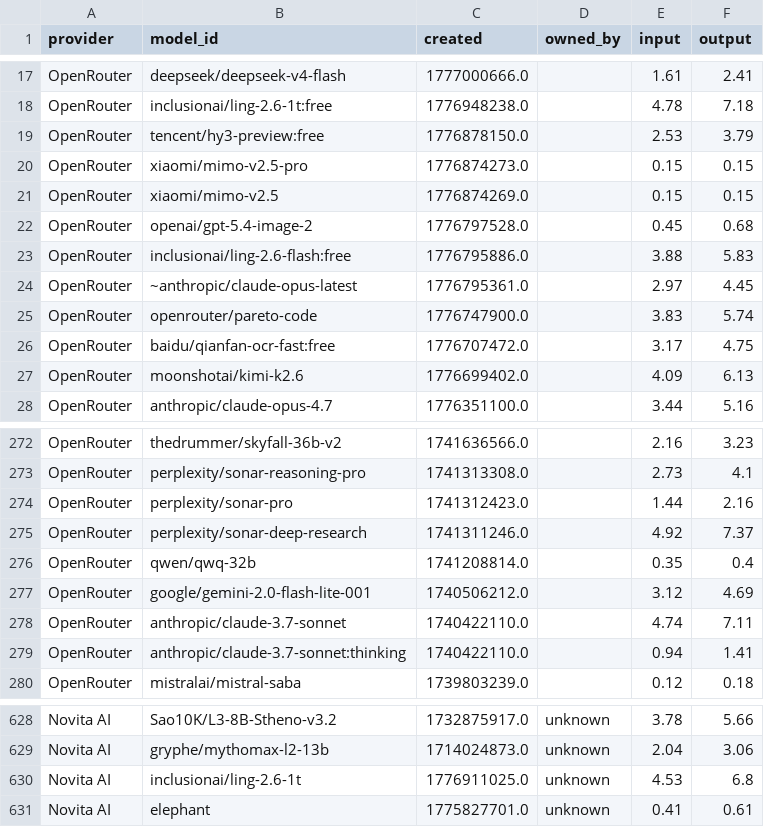
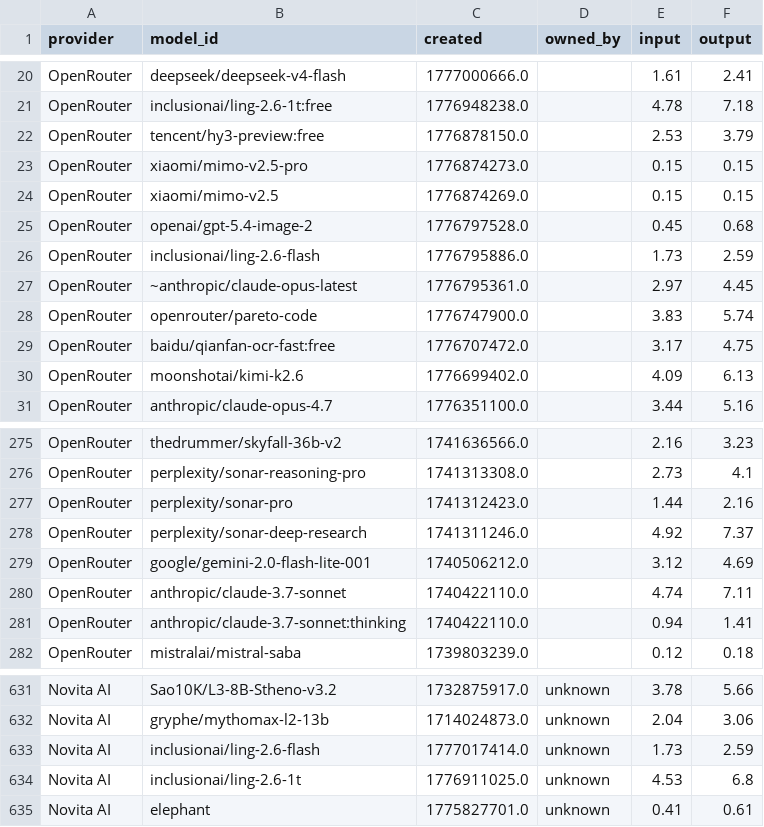
Before and after one commit to Ajithkelangath/ModelRadar-AI, a CSV file: data/provider_catalog.csv, drawn as a sheet; only a part is shown, gaps mark what is left out; the diff covers the shown part only.

```diff
--- a/data/provider_catalog.csv
+++ b/data/provider_catalog.csv
@@ -22,3 +25,3 @@ OpenRouter,xiaomi/mimo-v2.5,1776874269.0,,0.15,0.15
 OpenRouter,openai/gpt-5.4-image-2,1776797528.0,,0.45,0.68
-OpenRouter,inclusionai/ling-2.6-flash:free,1776795886.0,,3.88,5.83
+OpenRouter,inclusionai/ling-2.6-flash,1776795886.0,,1.73,2.59
 OpenRouter,~anthropic/claude-opus-latest,1776795361.0,,2.97,4.45
@@ -275,3 +278,2 @@ OpenRouter,perplexity/sonar-pro,1741312423.0,,1.44,2.16
 OpenRouter,perplexity/sonar-deep-research,1741311246.0,,4.92,7.37
-OpenRouter,qwen/qwq-32b,1741208814.0,,0.35,0.4
 OpenRouter,google/gemini-2.0-flash-lite-001,1740506212.0,,3.12,4.69
@@ -629,2 +632,3 @@ Novita AI,Sao10K/L3-8B-Stheno-v3.2,1732875917.0,unknown,3.78,5.66
 Novita AI,gryphe/mythomax-l2-13b,1714024873.0,unknown,2.04,3.06
+Novita AI,inclusionai/ling-2.6-flash,1777017414.0,unknown,1.73,2.59
 Novita AI,inclusionai/ling-2.6-1t,1776911025.0,unknown,4.53,6.8
```
Also changed, not shown: 4 added rows and 11 moved rows elsewhere in this file, data/benchmark_results.csv, data/model_rankings.csv, 1 other file.
